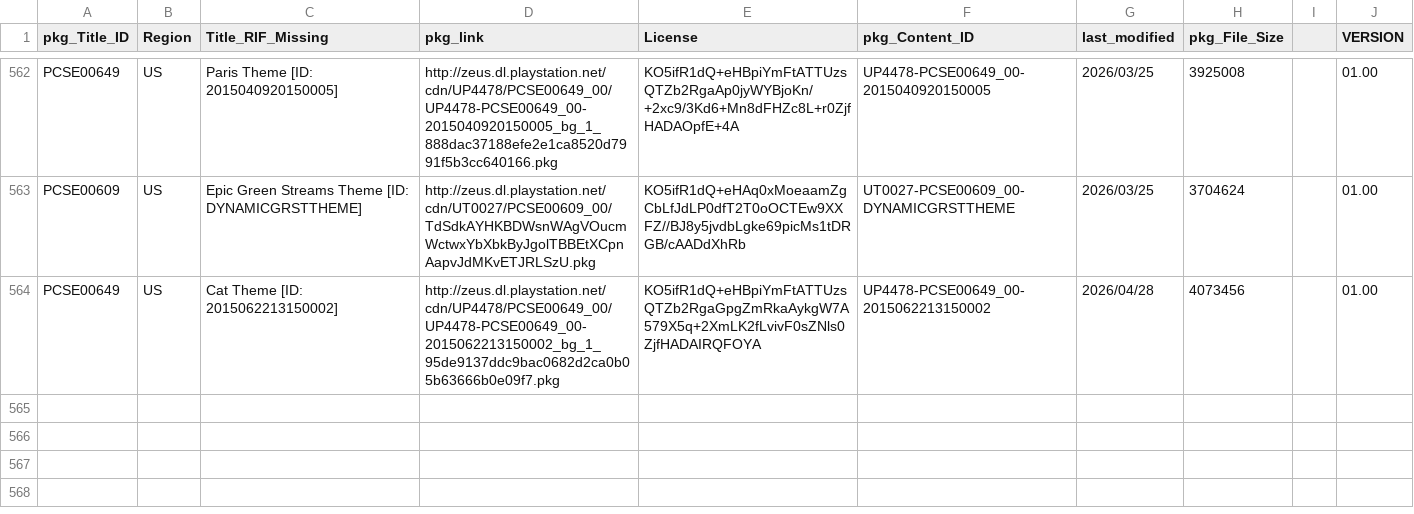
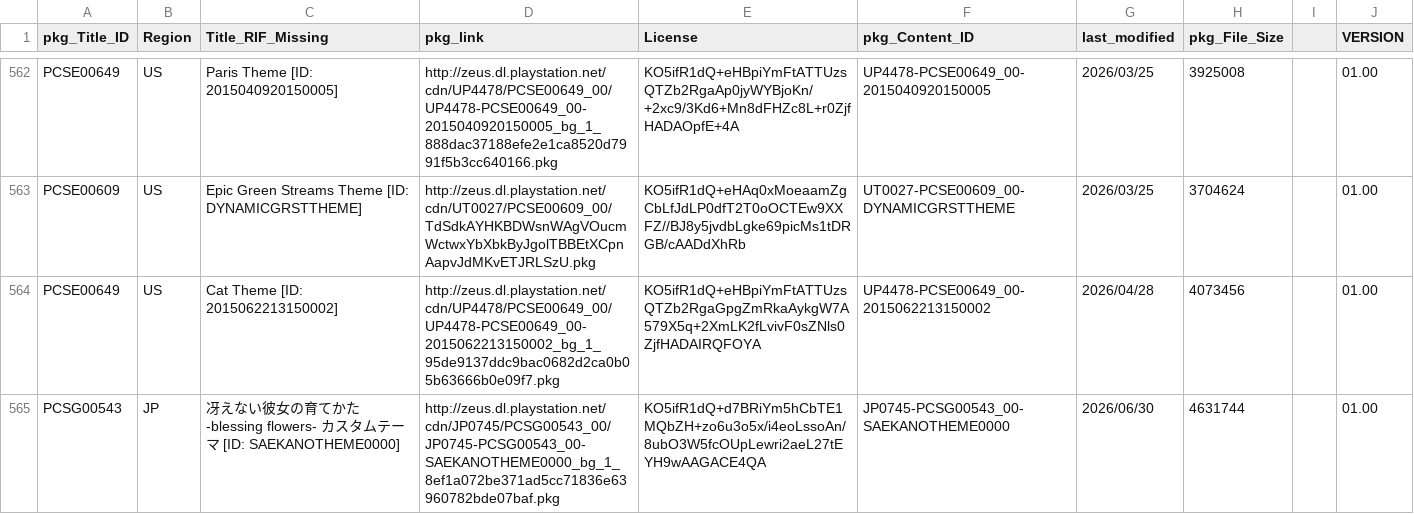
Before and after one commit to 1jtp8sobiu/NPS_JP, a TSV file: rearrange/PSV_THEME.tsv, drawn as a sheet; only a part is shown, gaps mark what is left out.

```diff
--- a/rearrange/PSV_THEME.tsv
+++ b/rearrange/PSV_THEME.tsv
@@ -564 +564,2 @@ PCSE00609	US	Epic Green Streams Theme          [ID: DYNAMICGRSTTHEME]	http://zeu
 PCSE00649	US	Cat Theme          [ID: 2015062213150002]	http://zeus.dl.playstation.net/cdn/UP4478/PCSE00649_00/UP4478-PCSE00649_00-2015062213150002_bg_1_95de9137ddc9bac0682d2ca0b05b63666b0e09f7.pkg	KO5ifR1dQ+eHBpiYmFtATTUzsQTZb2RgaGpgZmRkaAykgW7A579X5q+2XmLK2fLvivF0sZNls0ZjfHADAIRQFOYA	UP4478-PCSE00649_00-2015062213150002	2026/04/28	4073456		01.00
+PCSG00543	JP	冴えない彼女の育てかた -blessing flowers- カスタムテーマ          [ID: SAEKANOTHEME0000]	http://zeus.dl.playstation.net/cdn/JP0745/PCSG00543_00/JP0745-PCSG00543_00-SAEKANOTHEME0000_bg_1_8ef1a072be371ad5cc71836e63960782bde07baf.pkg	KO5ifR1dQ+d7BRiYm5hCbTE1MQbZH+zo6u3o5x/i4eoLssoAn/8ubO3W5fcOUpLewri2aeL27tEYH9wAAGACE4QA	JP0745-PCSG00543_00-SAEKANOTHEME0000	2026/06/30	4631744		01.00
```
Also changed, not shown: 5 other files.
